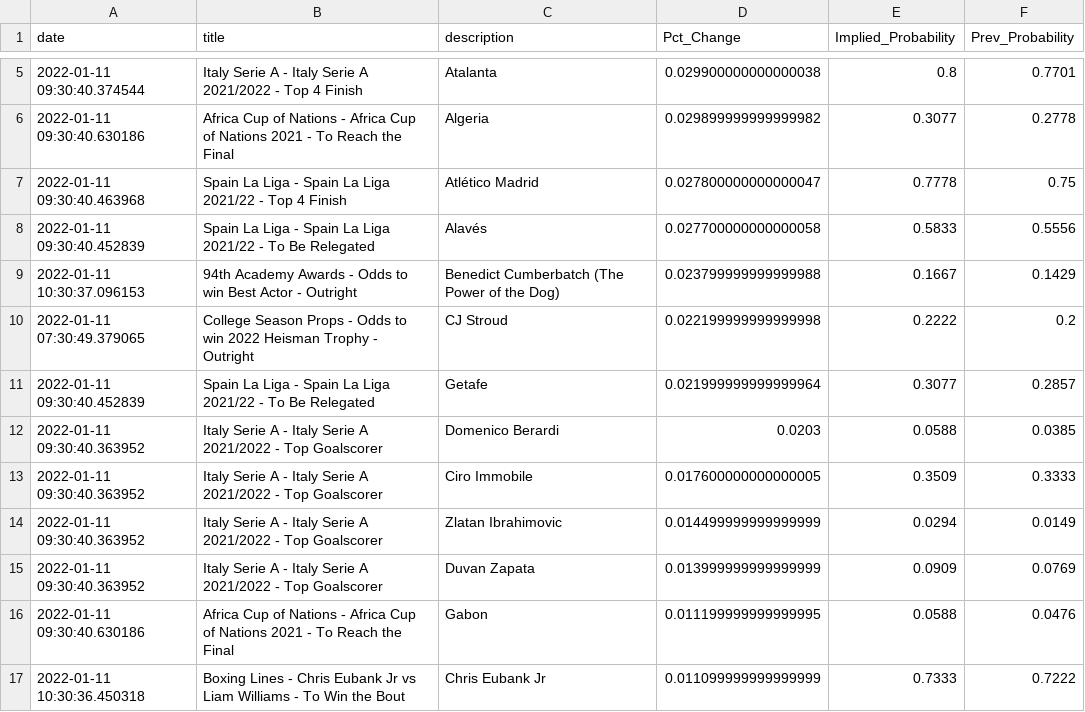
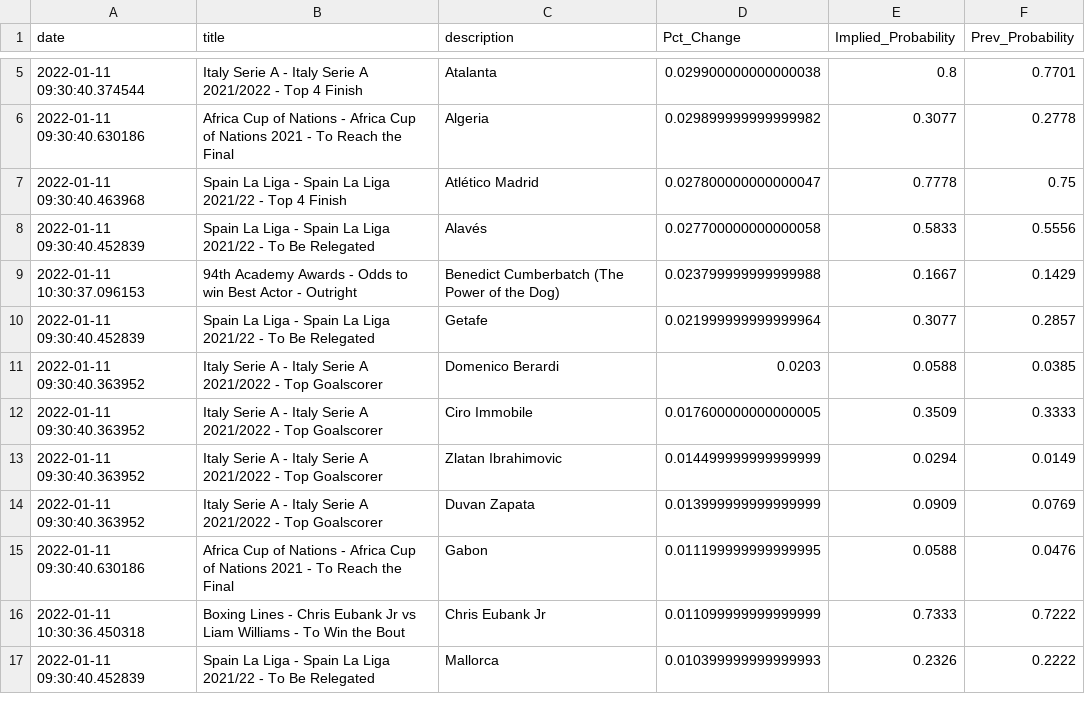
Before and after one commit to aaroncolesmith/bovada, a CSV file: bovada_scatter.csv, drawn as a sheet; only a part is shown, gaps mark what is left out; the shorter side is filled out with more unchanged rows; the diff names each change by its address in the sheet, - before the commit and + after, or states it on an @@ line.

Commit message:
colab_commit

```diff
--- a/bovada_scatter.csv
+++ b/bovada_scatter.csv
-row 10: 2022-01-11 07:30:49.379065 | College Season Props - Odds to win 2022 Heisman Trophy - Outright | CJ Stroud | 0.022199999999999998 | 0.2222 | 0.2
```
